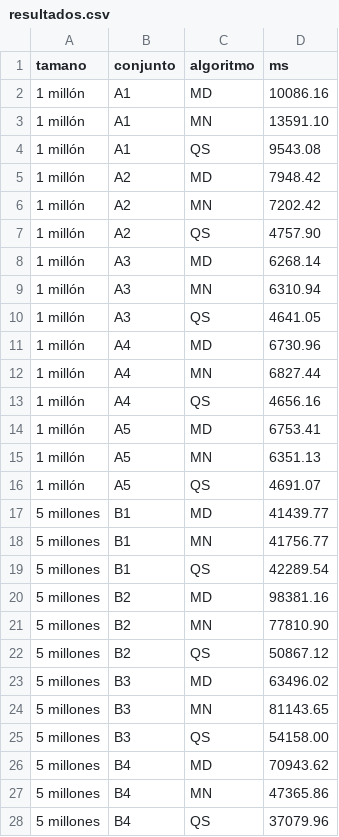
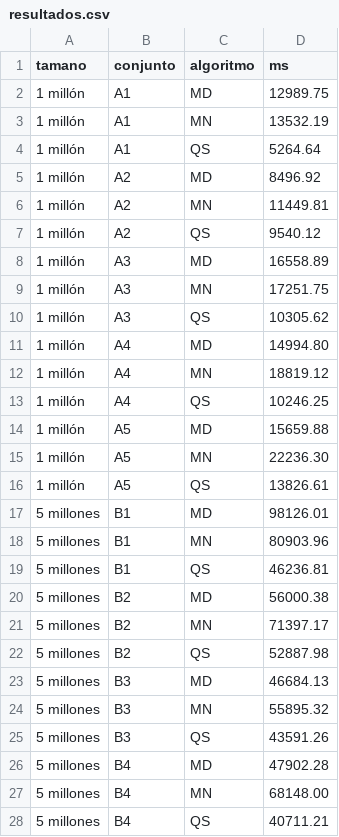
Before and after one commit to Flores-Itzel/EXPERIMENTO, a CSV file: resultados.csv, drawn as a sheet; only a part is shown; the diff covers the shown part only.

```diff
--- a/resultados.csv
+++ b/resultados.csv
@@ -1,28 +1,28 @@
 tamano,conjunto,algoritmo,ms
-1 millón,A1,MD,10086.16
-1 millón,A1,MN,13591.10
-1 millón,A1,QS,9543.08
-1 millón,A2,MD,7948.42
-1 millón,A2,MN,7202.42
-1 millón,A2,QS,4757.90
-1 millón,A3,MD,6268.14
-1 millón,A3,MN,6310.94
-1 millón,A3,QS,4641.05
-1 millón,A4,MD,6730.96
-1 millón,A4,MN,6827.44
-1 millón,A4,QS,4656.16
-1 millón,A5,MD,6753.41
-1 millón,A5,MN,6351.13
-1 millón,A5,QS,4691.07
-5 millones,B1,MD,41439.77
-5 millones,B1,MN,41756.77
-5 millones,B1,QS,42289.54
-5 millones,B2,MD,98381.16
-5 millones,B2,MN,77810.90
-5 millones,B2,QS,50867.12
-5 millones,B3,MD,63496.02
-5 millones,B3,MN,81143.65
-5 millones,B3,QS,54158.00
-5 millones,B4,MD,70943.62
-5 millones,B4,MN,47365.86
-5 millones,B4,QS,37079.96
+1 millón,A1,MD,12989.75
+1 millón,A1,MN,13532.19
+1 millón,A1,QS,5264.64
+1 millón,A2,MD,8496.92
+1 millón,A2,MN,11449.81
+1 millón,A2,QS,9540.12
+1 millón,A3,MD,16558.89
+1 millón,A3,MN,17251.75
+1 millón,A3,QS,10305.62
+1 millón,A4,MD,14994.80
+1 millón,A4,MN,18819.12
+1 millón,A4,QS,10246.25
+1 millón,A5,MD,15659.88
+1 millón,A5,MN,22236.30
+1 millón,A5,QS,13826.61
+5 millones,B1,MD,98126.01
+5 millones,B1,MN,80903.96
+5 millones,B1,QS,46236.81
+5 millones,B2,MD,56000.38
+5 millones,B2,MN,71397.17
+5 millones,B2,QS,52887.98
+5 millones,B3,MD,46684.13
+5 millones,B3,MN,55895.32
+5 millones,B3,QS,43591.26
+5 millones,B4,MD,47902.28
+5 millones,B4,MN,68148.00
+5 millones,B4,QS,40711.21
```
Also changed, not shown: 18 edited cells elsewhere in this file, tabla_resultados.csv, 5 other files.
